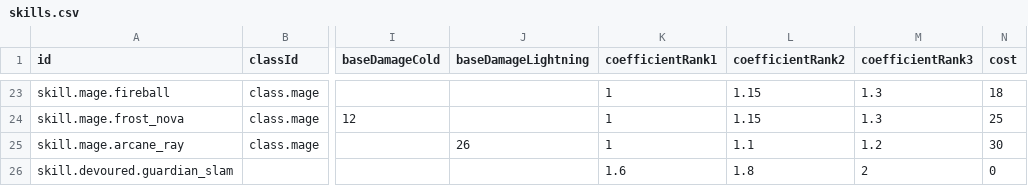
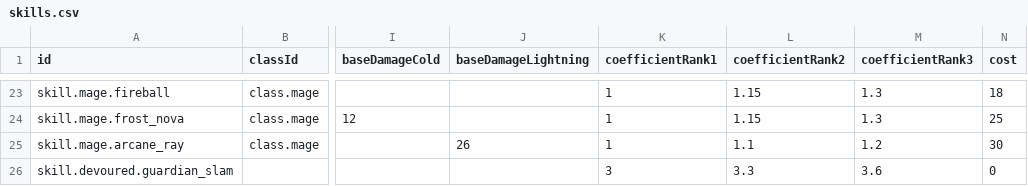
Before and after one commit to Willvinicius2/echoes-of-the-shatter, a CSV file: EchoesOfTheShatter/Content/Data/skills.csv, drawn as a sheet; only a part is shown, gaps mark what is left out; the diff names each change by its address in the sheet, - before the commit and + after, or states it on an @@ line.

```diff
--- a/EchoesOfTheShatter/Content/Data/skills.csv
+++ b/EchoesOfTheShatter/Content/Data/skills.csv
-K26 (coefficientRank1): 1.6
+K26 (coefficientRank1): 3
-L26 (coefficientRank2): 1.8
+L26 (coefficientRank2): 3.3
-M26 (coefficientRank3): 2
+M26 (coefficientRank3): 3.6
```
Also changed, not shown: EchoesOfTheShatter/Content/Data/Story/verdicts.csv, EchoesOfTheShatter/Content/Data/loot_entries.csv, 4 other files.
